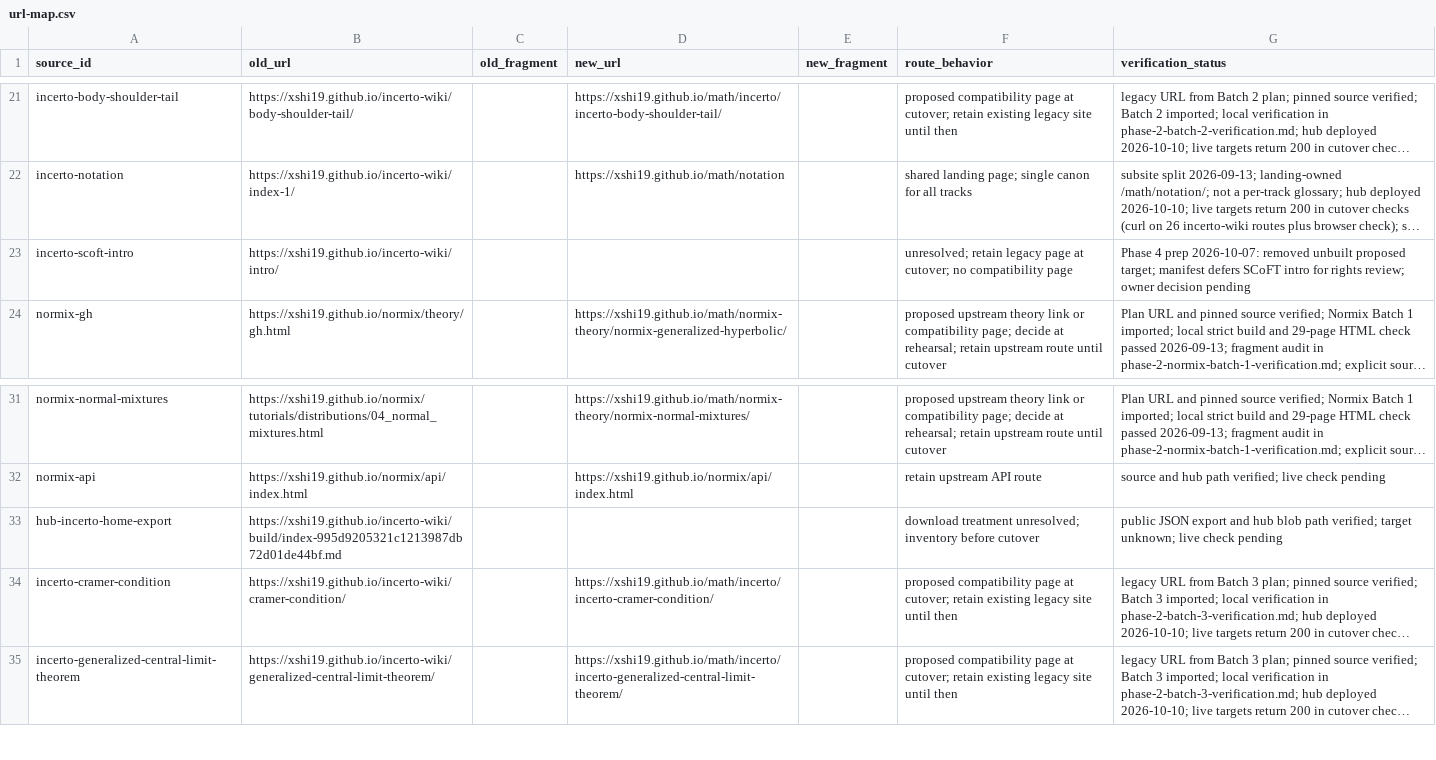
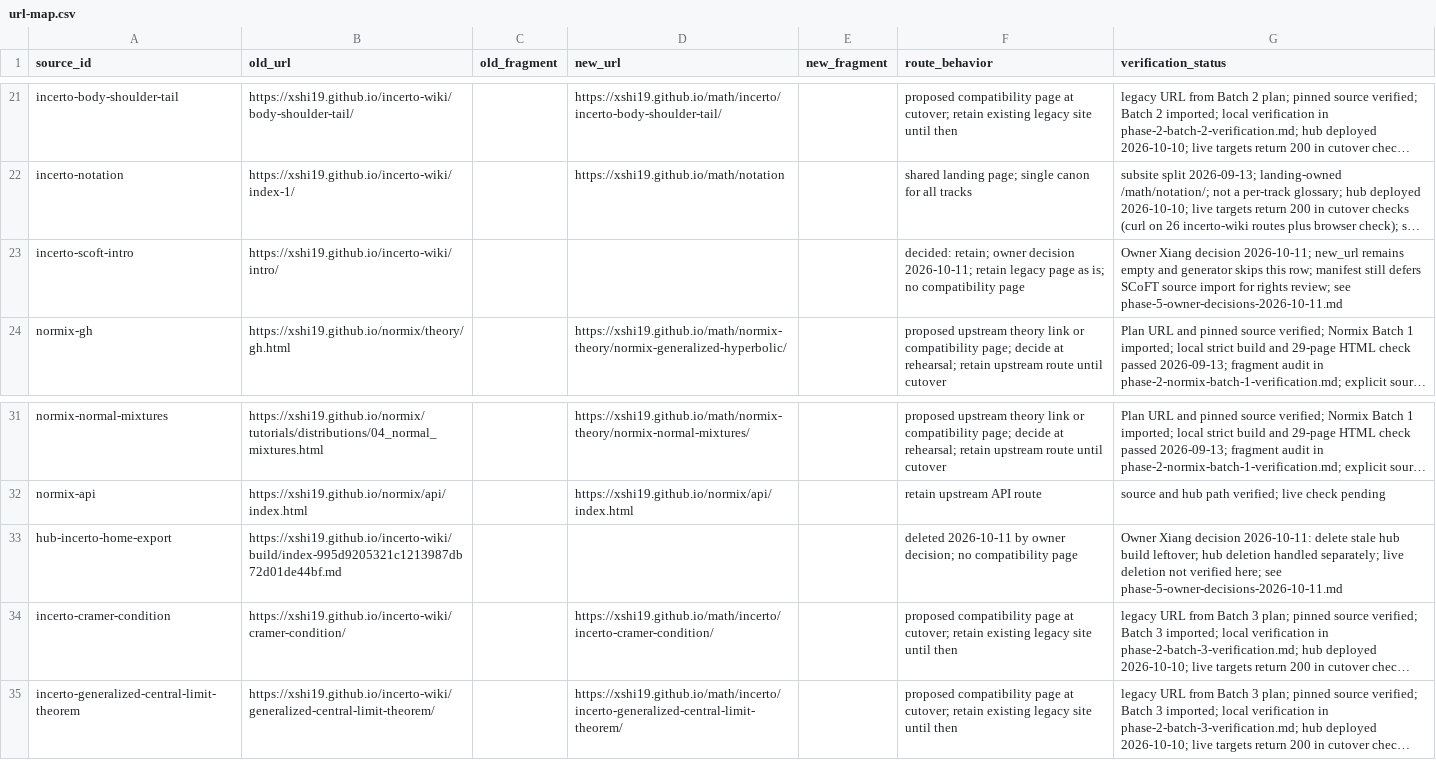
Before and after one commit to xshi19/xshi-math, a CSV file: docs/plan/url-map.csv, drawn as a sheet; only a part is shown, gaps mark what is left out; long unchanged cells end in …; the diff names each change by its address in the sheet, - before the commit and + after, or states it on an @@ line.

Commit message:
Record owner decisions: delete build export, retain incerto intro (2026-10-11)

```diff
--- a/docs/plan/url-map.csv
+++ b/docs/plan/url-map.csv
-F23 (route_behavior): unresolved; retain legacy page at cutover; no compatibility…
+F23 (route_behavior): decided: retain; owner decision 2026-10-11; retain legacy page as is; no compatibility…
-G23 (verification_status): Phase 4 prep 2026-10-07: removed unbuilt proposed target; manifest defers SCoFT intro for rights review; owner decision pending
+G23 (verification_status): Owner Xiang decision 2026-10-11; new_url remains empty and generator skips this row; manifest still defers SCoFT source import for rights review; see phase-5-owner-decisions-2026-10-11.md
-F33 (route_behavior): download treatment unresolved; inventory before cutover
+F33 (route_behavior): deleted 2026-10-11 by owner decision; no compatibility page
-G33 (verification_status): public JSON export and hub blob path verified; target unknown; live check pending
+G33 (verification_status): Owner Xiang decision 2026-10-11: delete stale hub build leftover; hub deletion handled separately; live deletion not verified here; see phase-5-owner-decisions-2026-10-11.md
```
Also changed, not shown: 9 other files.
